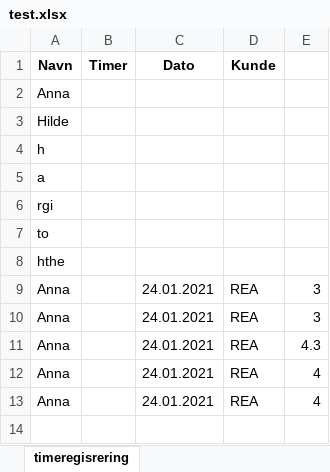
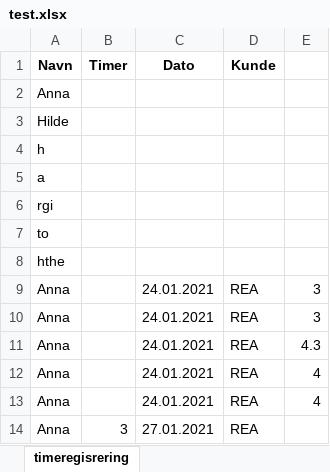
Before and after one commit to annasro/Regnskapsprogram, an Excel workbook: test_registrering/excel/test.xlsx, sheet timeregisrering, drawn as a sheet; values as stored, in another font and other column widths than the file's, no borders; the diff names each change by its address in the sheet, - before the commit and + after, or states it on an @@ line.

```diff
--- a/test_registrering/excel/test.xlsx (sheet timeregisrering)
+++ b/test_registrering/excel/test.xlsx (sheet timeregisrering)
+row 14: Anna | 3 | 27.01.2021 | REA
```
Also changed, not shown: 5 other files.
